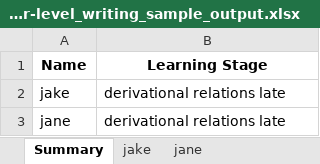
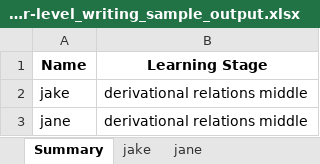
Before and after one commit to pdurham2/WordsTheirWay, an Excel workbook: upper-level_writing_sample_output.xlsx, sheet Summary, drawn as a sheet; values as stored, in another font and other column widths than the file's, no borders; the diff names each change by its address in the sheet, - before the commit and + after, or states it on an @@ line.

```diff
--- a/upper-level_writing_sample_output.xlsx (sheet Summary)
+++ b/upper-level_writing_sample_output.xlsx (sheet Summary)
-B2:B3 (Learning Stage): derivational relations late
+B2:B3 (Learning Stage): derivational relations middle
```
Also changed, not shown: sheet jake, sheet jane, 1 other file.
